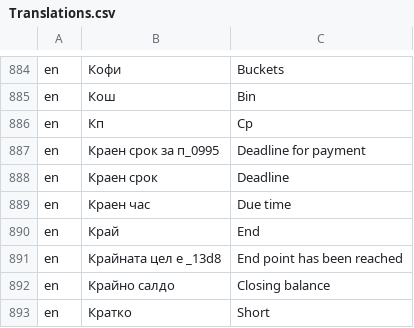
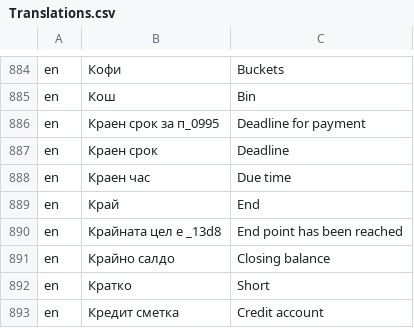
Before and after one commit to bgerp/bgerp, a CSV file: bgerp/data/csv/Translations.csv, drawn as a sheet; only a part is shown, gaps mark what is left out; the shorter side is filled out with more unchanged rows.

```diff
--- a/bgerp/data/csv/Translations.csv
+++ b/bgerp/data/csv/Translations.csv
@@ -885,3 +885,2 @@ en,Кофи,Buckets
 en,Кош,Bin
-en,Кп,Cp
 en,Краен срок за п_0995,Deadline for payment
```
Also changed, not shown: 6 other files.
